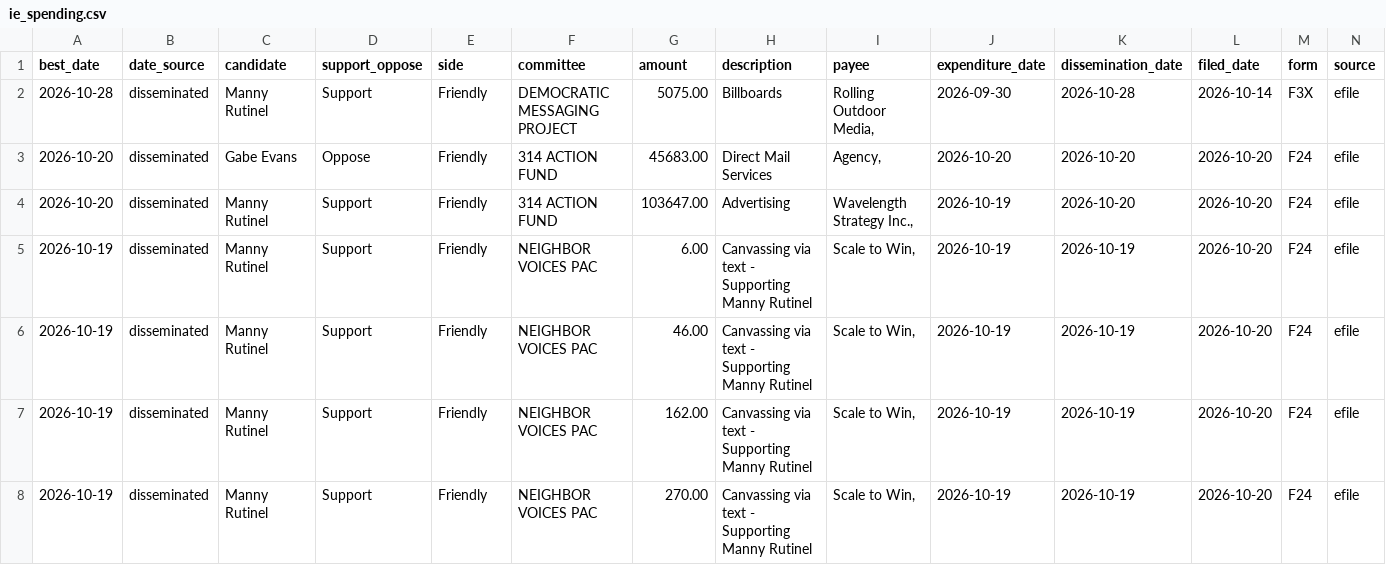
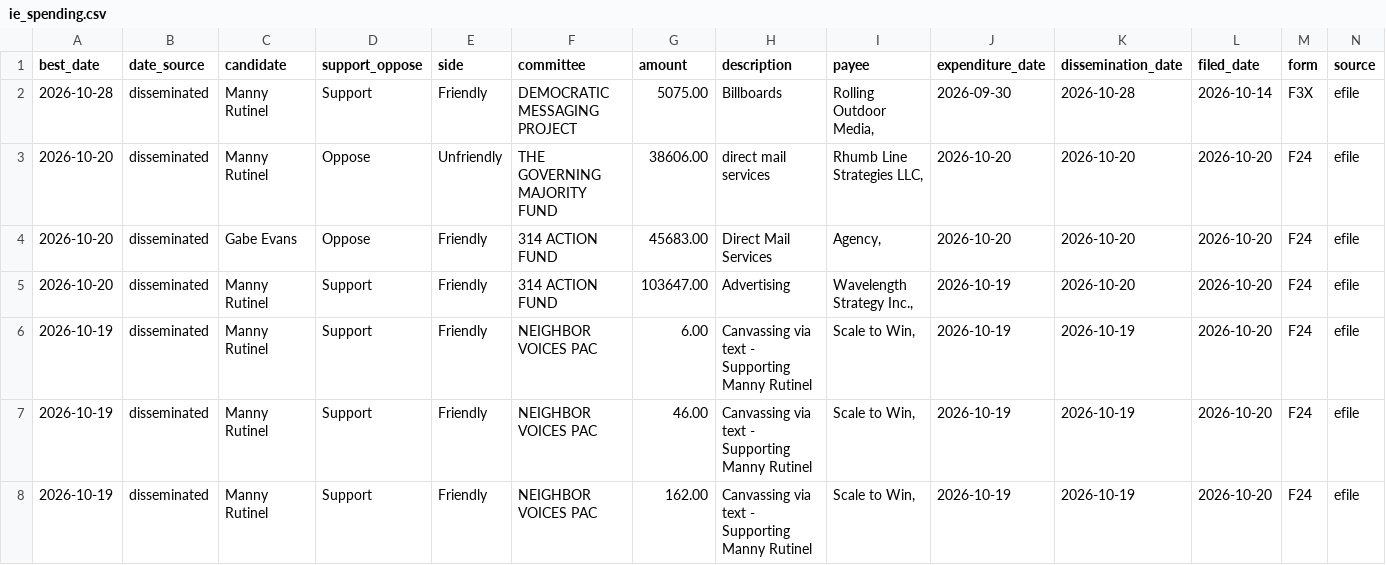
Before and after one commit to elliotgross-aidems/co8-ie-tracker, a CSV file: data/ie_spending.csv, drawn as a sheet; only a part is shown; the shorter side is filled out with more unchanged rows; rows hold the shown columns only; the diff names each change by its address in the sheet, - before the commit and + after, or states it on an @@ line.

```diff
--- a/data/ie_spending.csv
+++ b/data/ie_spending.csv
+row 3: 2026-10-20 | disseminated | Manny Rutinel | Oppose | Unfriendly | THE GOVERNING MAJORITY FUND | 38606.00 | direct mail services | Rhumb Line Strategies LLC, | 2026-10-20 | 2026-10-20 | 2026-10-20 | F24 | efile
```
Also changed, not shown: 2 other files.
